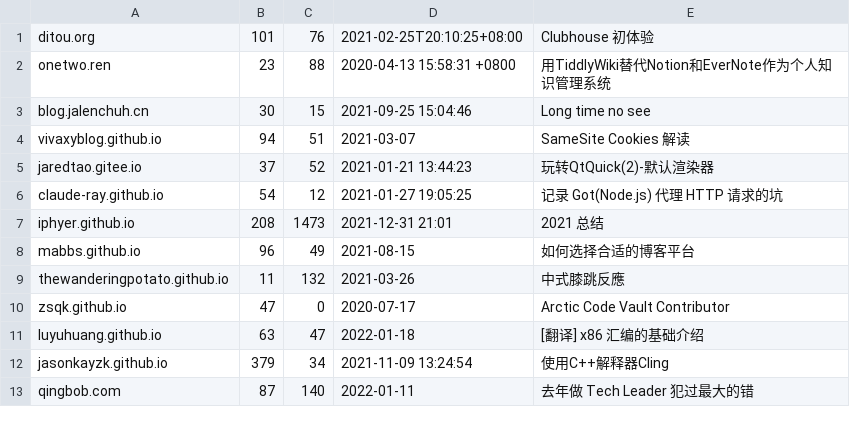
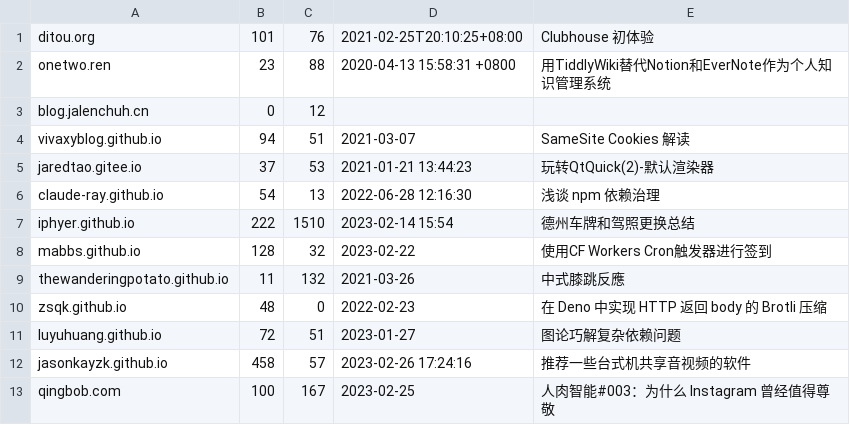
Before and after one commit to nobodxbodon/collection-of-chinese-blogs, a CSV file: 原型/统计数据.csv, drawn as a sheet; only a part is shown; the diff covers the shown part only.

```diff
--- a/原型/统计数据.csv
+++ b/原型/统计数据.csv
@@ -2,12 +2,12 @@ ditou.org,101,76,2021-02-25T20:10:25+08:00,Clubhouse 初体验
 onetwo.ren,23,88,2020-04-13 15:58:31 +0800,用TiddlyWiki替代Notion和EverNote作为个人知识管理系统
-blog.jalenchuh.cn,30,15,2021-09-25 15:04:46,Long time no see
+blog.jalenchuh.cn,0,12,,
 vivaxyblog.github.io,94,51,2021-03-07,SameSite Cookies 解读
-jaredtao.gitee.io,37,52,2021-01-21 13:44:23,玩转QtQuick(2)-默认渲染器
-claude-ray.github.io,54,12,2021-01-27 19:05:25,记录 Got(Node.js) 代理 HTTP 请求的坑
-iphyer.github.io,208,1473,2021-12-31 21:01,2021 总结
-mabbs.github.io,96,49,2021-08-15,如何选择合适的博客平台
+jaredtao.gitee.io,37,53,2021-01-21 13:44:23,玩转QtQuick(2)-默认渲染器
+claude-ray.github.io,54,13,2022-06-28 12:16:30,浅谈 npm 依赖治理
+iphyer.github.io,222,1510,2023-02-14 15:54,德州车牌和驾照更换总结
+mabbs.github.io,128,32,2023-02-22,使用CF Workers Cron触发器进行签到
 thewanderingpotato.github.io,11,132,2021-03-26,中式膝跳反應
-zsqk.github.io,47,0,2020-07-17,Arctic Code Vault Contributor
-luyuhuang.github.io,63,47,2022-01-18,[翻译] x86 汇编的基础介绍
-jasonkayzk.github.io,379,34,2021-11-09 13:24:54,使用C++解释器Cling
-qingbob.com,87,140,2022-01-11,去年做 Tech Leader 犯过最大的错
+zsqk.github.io,48,0,2022-02-23,在 Deno 中实现 HTTP 返回 body 的 Brotli 压缩
+luyuhuang.github.io,72,51,2023-01-27,图论巧解复杂依赖问题
+jasonkayzk.github.io,458,57,2023-02-26 17:24:16,推荐一些台式机共享音视频的软件
+qingbob.com,100,167,2023-02-25,人肉智能#003：为什么 Instagram 曾经值得尊敬
```
Also changed, not shown: 17 edited cells elsewhere in this file, 原型/仓库列表.csv, 3 other files.
